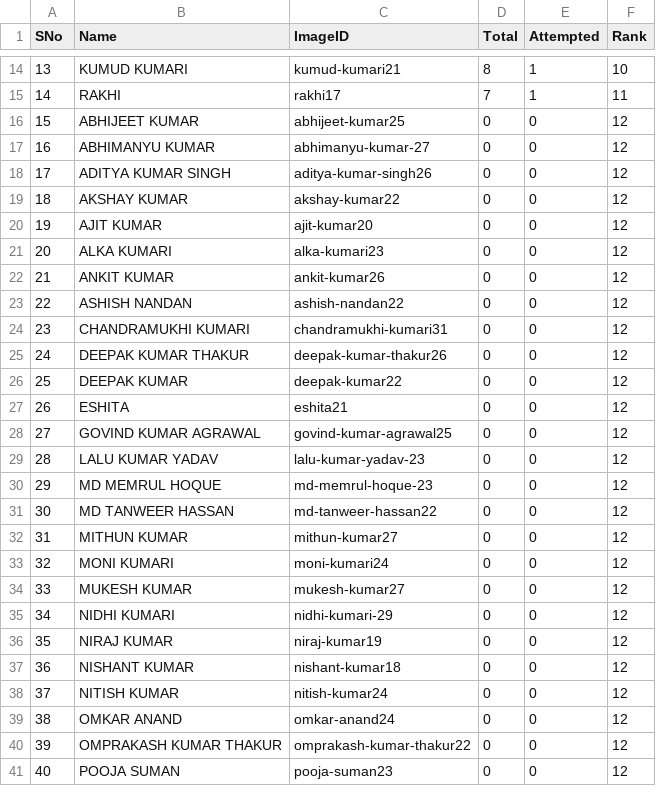
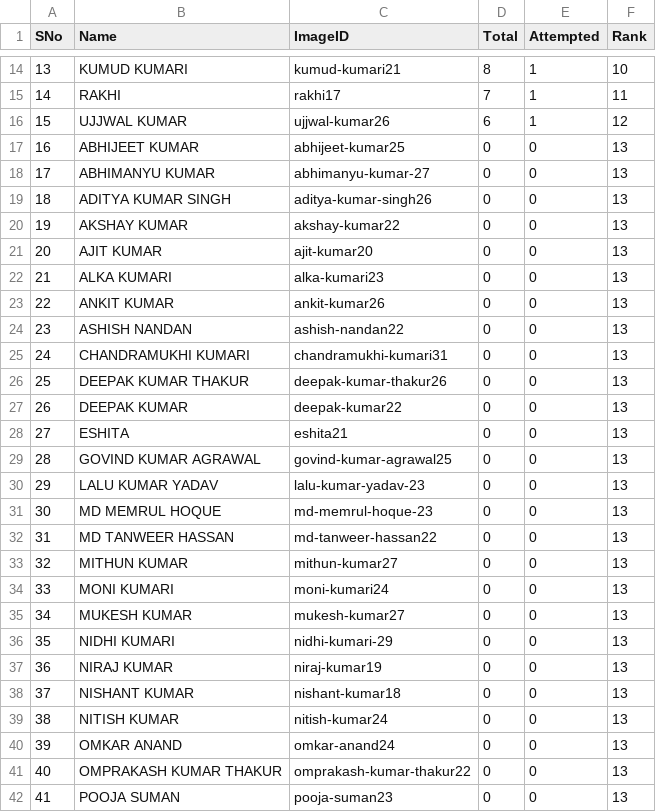
Before and after one commit to tmbumaths/python-workshop, a CSV file: students.csv, drawn as a sheet; only a part is shown, gaps mark what is left out; addresses are those after the commit; the diff covers the shown part only; the diff names each change by its address in the sheet, - before the commit and + after, or states it on an @@ line.

```diff
--- a/students.csv
+++ b/students.csv
+row 16: 15 | UJJWAL KUMAR | ujjwal-kumar26 | 6 | 1 | 12
@@ column A (SNo) renumbered between rows 17 and 61 @@
-F17:F42 (Rank): 12
+F17:F42 (Rank): 13
```
Also changed, not shown: 1 removed row and 26 edited cells elsewhere in this file, 1 other file.
